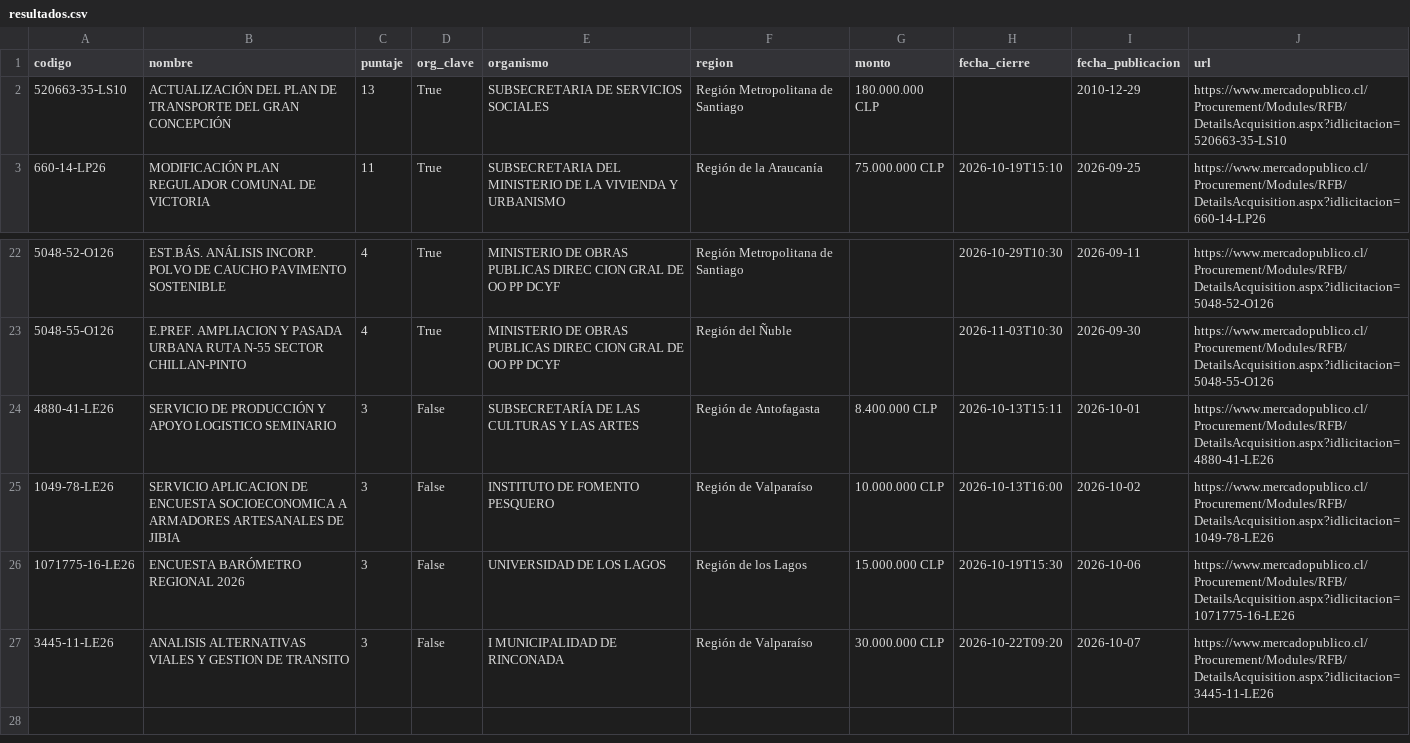
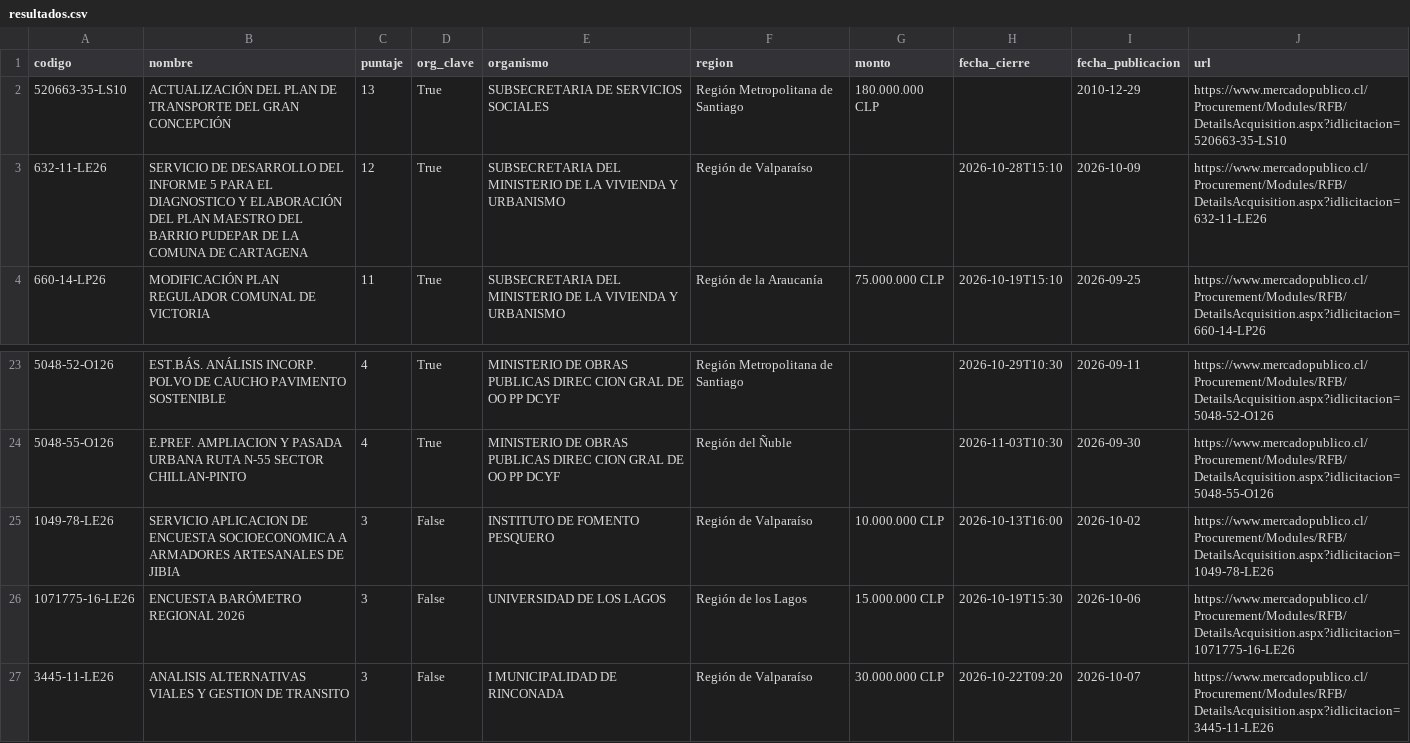
Before and after one commit to romedinag-tech/licitaciones, a CSV file: data/resultados.csv, drawn as a sheet; only a part is shown, gaps mark what is left out; removed rows and columns are numbered as before the commit, all else as after; the diff names each change by its address in the sheet, - before the commit and + after, or states it on an @@ line.

```diff
--- a/data/resultados.csv
+++ b/data/resultados.csv
+row 3: 632-11-LE26 | SERVICIO DE DESARROLLO DEL INFORME 5 PARA EL DIAGNOSTICO Y ELABORACIÓN DEL PLAN MAESTRO DEL BARRIO PUDEPAR DE LA COMUNA DE CARTAGENA | 12 | True | SUBSECRETARIA DEL MINISTERIO DE LA VIVIENDA Y URBANISMO | Región de Valparaíso |  | 2026-10-28T15:10 | 2026-10-09 | https://www.mercadopublico.cl/Procurement/Modules/RFB/DetailsAcquisition.aspx?idlicitacion=632-11-LE26
-row 24: 4880-41-LE26 | SERVICIO DE PRODUCCIÓN Y APOYO LOGISTICO SEMINARIO | 3 | False | SUBSECRETARÍA DE LAS CULTURAS Y LAS ARTES | Región de Antofagasta | 8.400.000 CLP | 2026-10-13T15:11 | 2026-10-01 | https://www.mercadopublico.cl/Procurement/Modules/RFB/DetailsAcquisition.aspx?idlicitacion=4880-41-LE26
```
Also changed, not shown: 2 other files.
